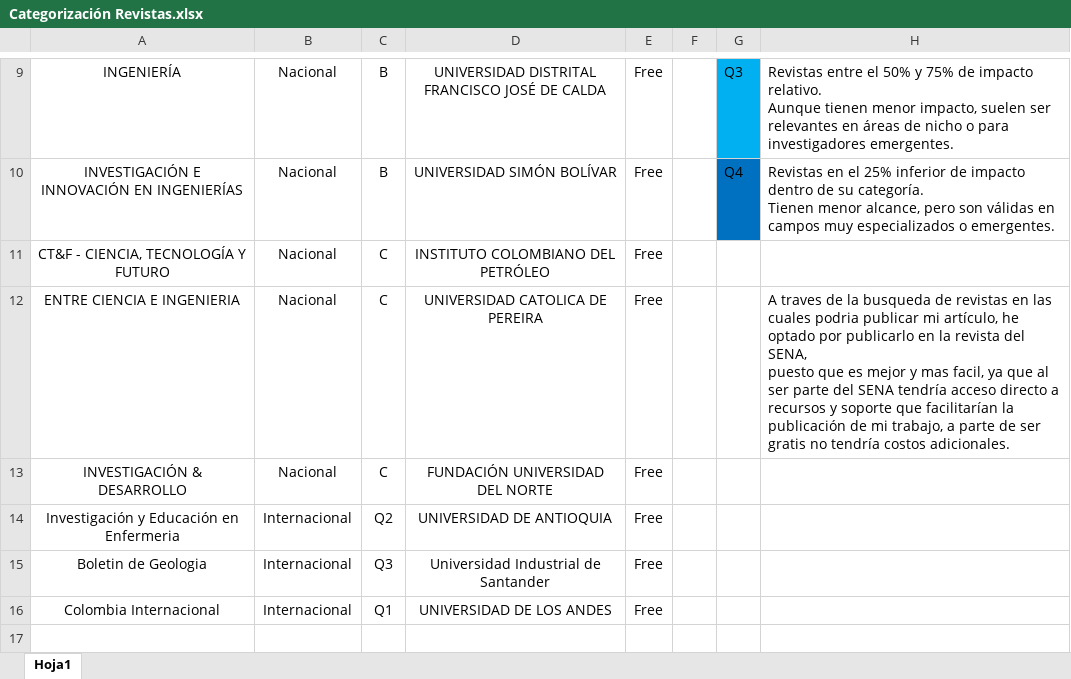
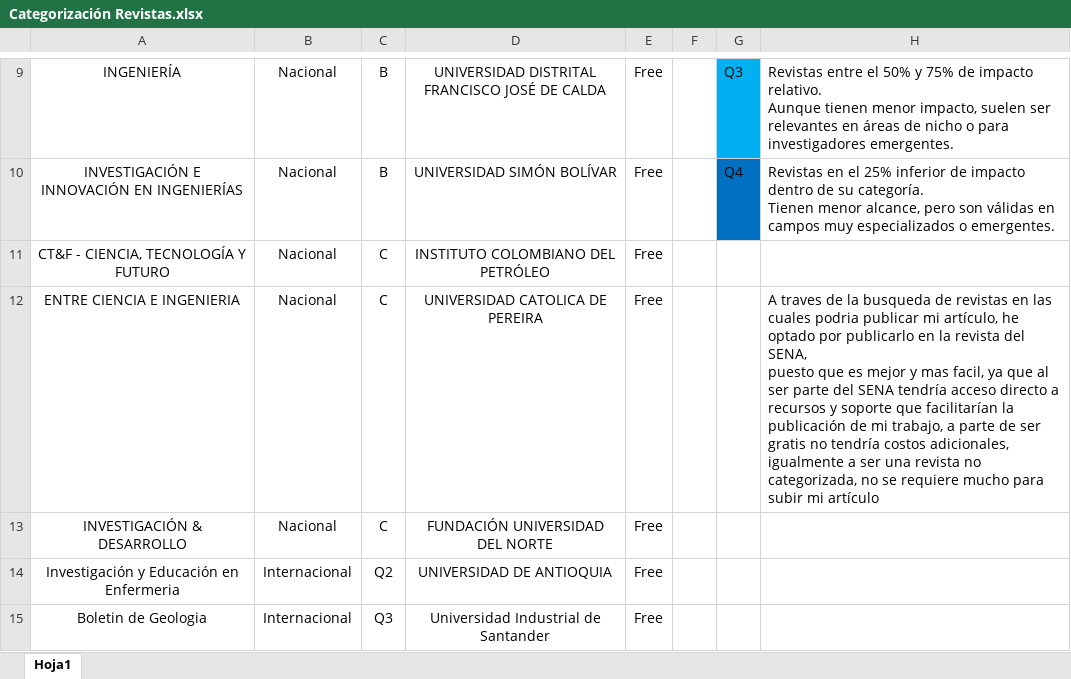
Before and after one commit to TheRoydy/complementario-3125033, an Excel workbook: Entrega/EV9/Categorización Revistas.xlsx, sheet Hoja1, drawn as a sheet; only a part is shown, gaps mark what is left out; the shorter side is filled out with more unchanged rows; values as stored, in another font and other column widths than the file's, no borders; the diff names each change by its address in the sheet, - before the commit and + after, or states it on an @@ line.

Commit message:
Se agrego el enlace al MIRO y se modifico el artículo personal al igual que el excel de categorizacion de revistas

```diff
--- a/Entrega/EV9/Categorización Revistas.xlsx (sheet Hoja1)
+++ b/Entrega/EV9/Categorización Revistas.xlsx (sheet Hoja1)
-H12: …tendría costos adicionales.
+H12: …tendría costos adicionales, igualmente a ser una revista no categorizada, no se requiere mucho para subir mi artículo
```
Also changed, not shown: 2 other files.
